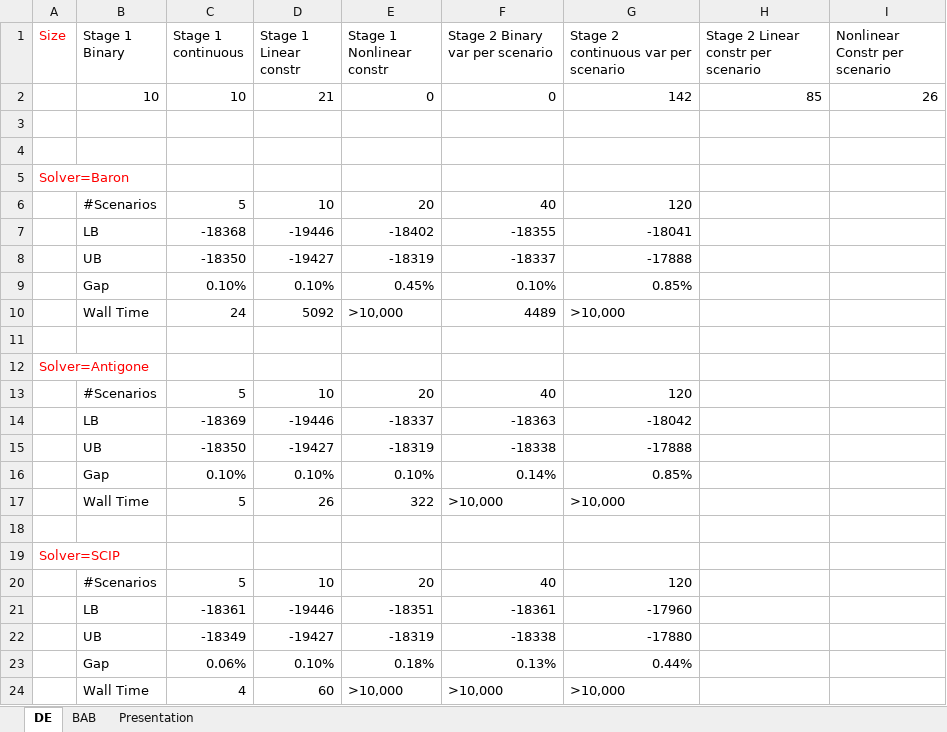
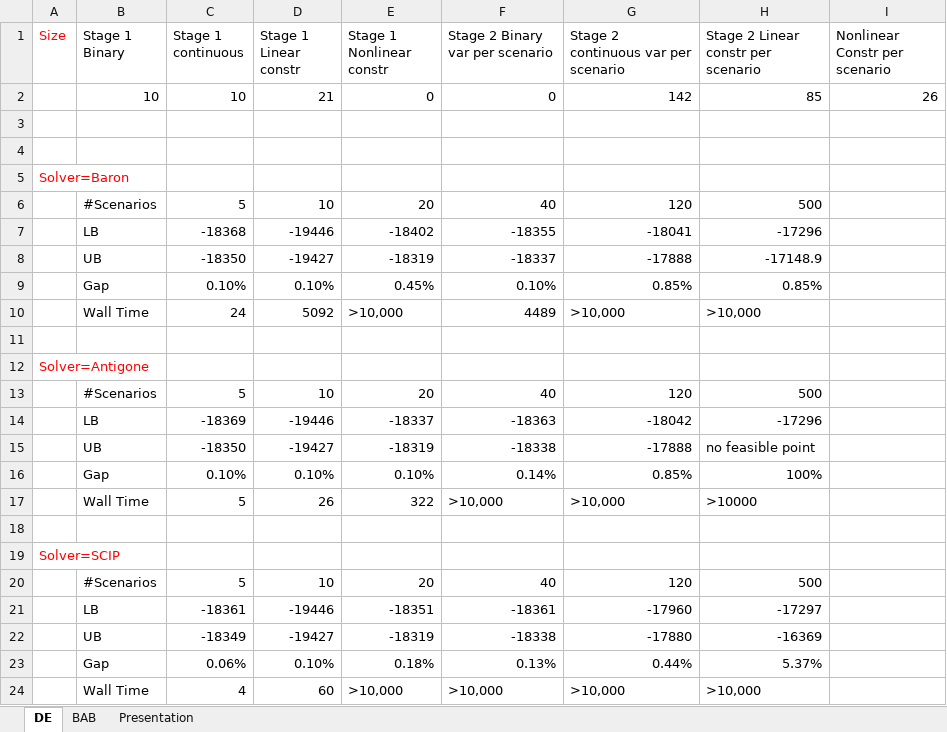
Before and after one commit to bbrunaud/PlasmoAlgorithms.jl, an Excel workbook: examples/refinery_model/continous/refinery_continous.xlsx, sheet DE, drawn as a sheet; values as stored, in another font and other column widths than the file's, no borders; the diff names each change by its address in the sheet, - before the commit and + after, or states it on an @@ line.

Commit message:
update DE results for refinery

```diff
--- a/examples/refinery_model/continous/refinery_continous.xlsx (sheet DE)
+++ b/examples/refinery_model/continous/refinery_continous.xlsx (sheet DE)
-H6: (empty)
+H6: 500
-H7: (empty)
+H7: -17296
-H8: (empty)
+H8: -17148.9
-H9: (empty)
+H9: 0.85%
-H10: (empty)
+H10: >10,000
-H13: (empty)
+H13: 500
-H14: (empty)
+H14: -17296
-H15: (empty)
+H15: no feasible point
-H16: (empty)
+H16: 100%
-H17: (empty)
+H17: >10000
-H20: (empty)
+H20: 500
-H21: (empty)
+H21: -17297
-H22: (empty)
+H22: -16369
-H23: (empty)
+H23: 5.37%
-H24: (empty)
+H24: >10,000
```
Also changed, not shown: sheet BAB.
